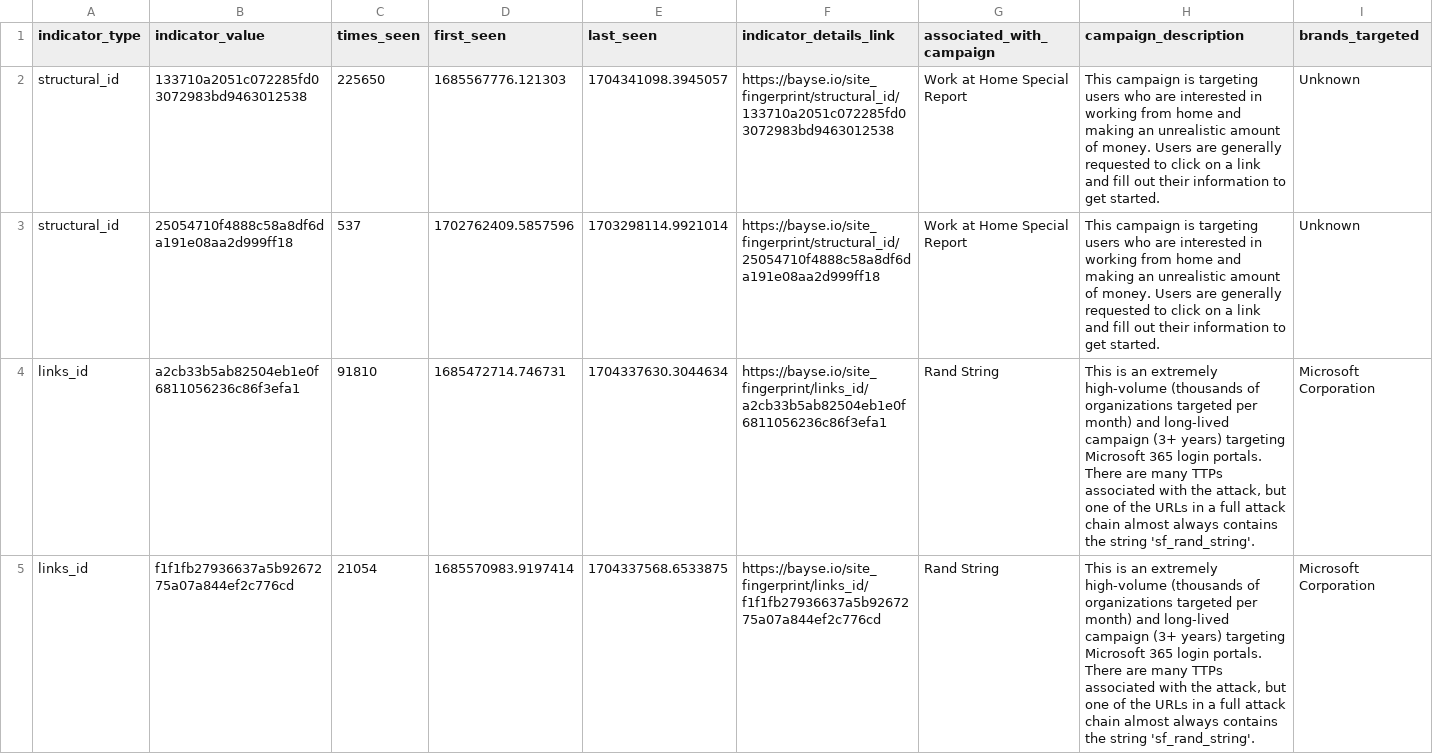
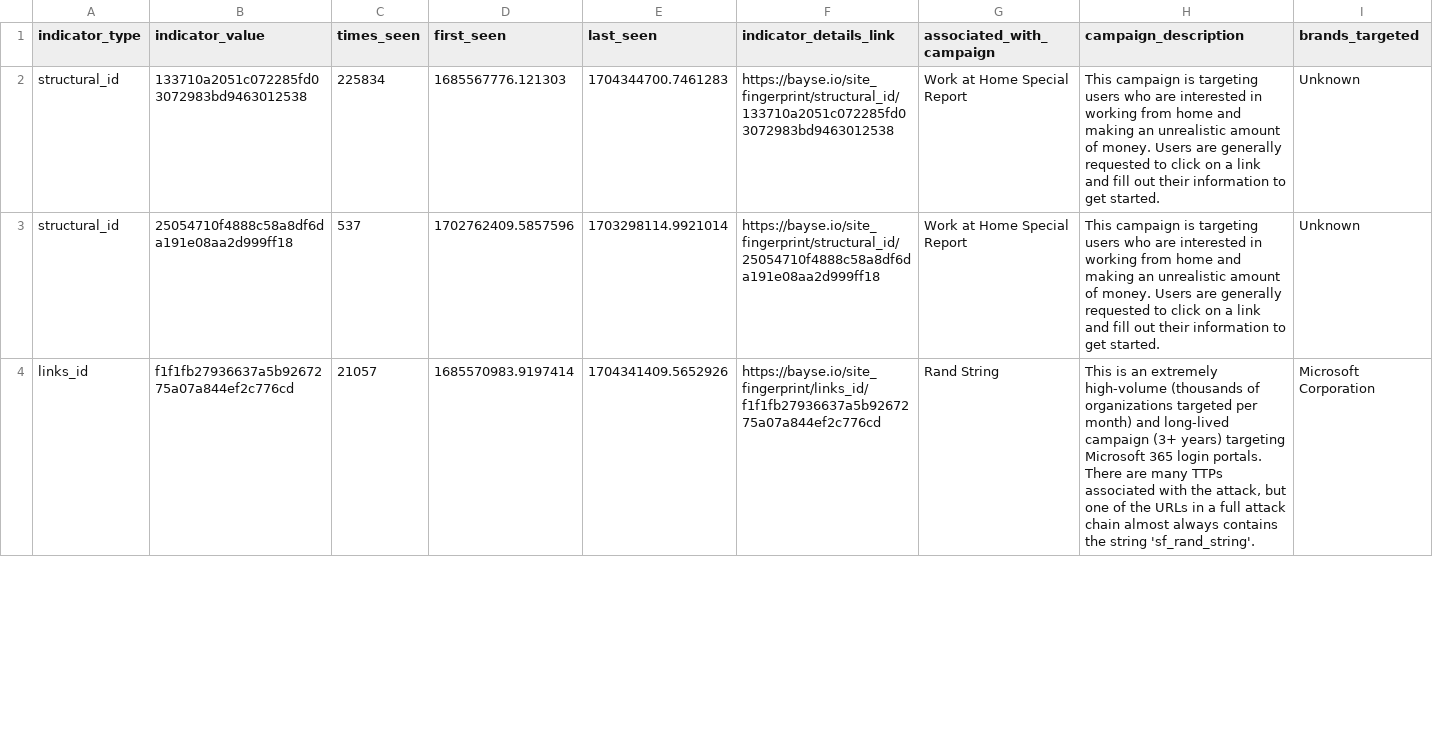
Before and after one commit to BayseIntelligence/durable_IOCs, a CSV file: durable_iocs.csv, drawn as a sheet; only a part is shown; removed rows and columns are numbered as before the commit, all else as after; rows hold the shown columns only; the diff covers the shown part only; the diff names each change by its address in the sheet, - before the commit and + after, or states it on an @@ line.

Commit message:
Update indicators for active campaigns

```diff
--- a/durable_iocs.csv
+++ b/durable_iocs.csv
-C2 (times_seen): 225650
+C2 (times_seen): 225834
-E2 (last_seen): 1704341098.3945057
+E2 (last_seen): 1704344700.7461283
-row 4: links_id | a2cb33b5ab82504eb1e0f6811056236c86f3efa1 | 91810 | 1685472714.746731 | 1704337630.3044634 | https://bayse.io/site_fingerprint/links_id/a2cb33b5ab82504eb1e0f6811056236c86f3efa1 | Rand String | This is an extremely high-volume (thousands of organizations targeted per month) and long-lived campaign (3+ years) targeting Microsoft 365 login portals. There are many TTPs associated with the attack, but one of the URLs in a full attack chain almost always contains the string 'sf_rand_string'. | Microsoft Corporation
-C4 (times_seen): 21054
+C4 (times_seen): 21057
-E4 (last_seen): 1704337568.6533875
+E4 (last_seen): 1704341409.5652926
```
Also changed, not shown: 4 added rows, 3 removed rows and 22 edited cells elsewhere in this file.
